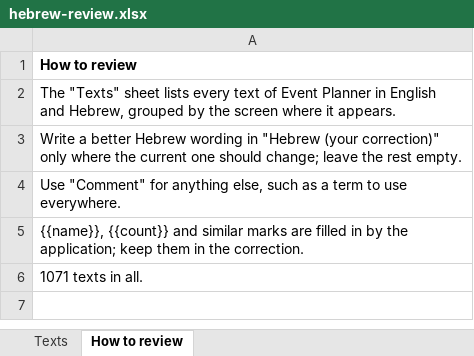
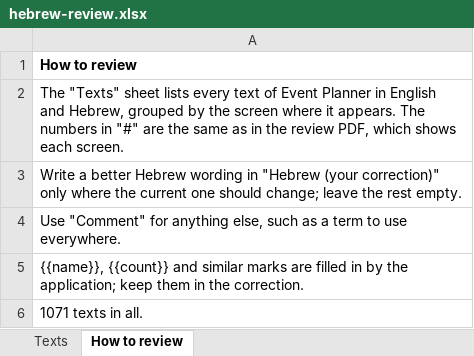
Before and after one commit to Tomerk87/event-planner, an Excel workbook: docs/hebrew-review.xlsx, sheet How to review, drawn as a sheet; values as stored, in another font and other column widths than the file's, no borders; the diff names each change by its address in the sheet, - before the commit and + after, or states it on an @@ line.

```diff
--- a/docs/hebrew-review.xlsx (sheet How to review)
+++ b/docs/hebrew-review.xlsx (sheet How to review)
-A2: …it appears.
+A2: …it appears. The numbers in "#" are the same as in the review PDF, which shows each screen.
```
Also changed, not shown: sheet Texts, docs/portuguese-review.xlsx, 8 other files.
